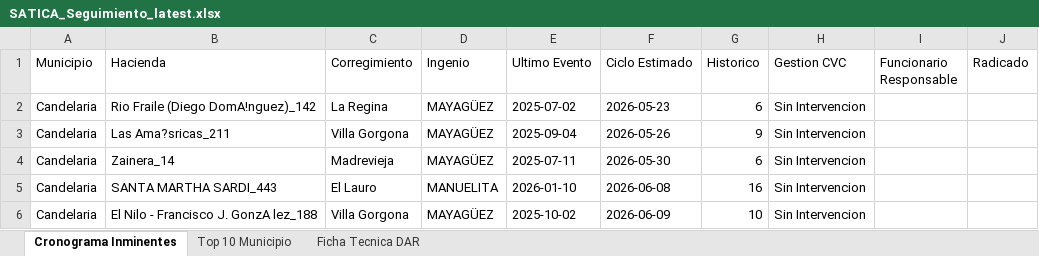
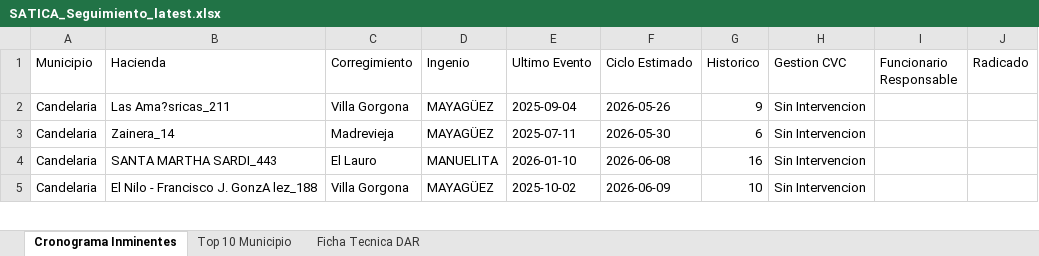
Before and after one commit to secasor/SATICA-V2, an Excel workbook: data_master/SATICA_Seguimiento_latest.xlsx, sheet Cronograma Inminentes, drawn as a sheet; only a part is shown; values as stored, in another font and other column widths than the file's, no borders; the diff names each change by its address in the sheet, - before the commit and + after, or states it on an @@ line.

Commit message:
Deploying to gh-pages from @ secasor/SATICA-V2@e2a6b5cc4f515e38c839c24fac5f502fe660f0c2 🚀

```diff
--- a/data_master/SATICA_Seguimiento_latest.xlsx (sheet Cronograma Inminentes)
+++ b/data_master/SATICA_Seguimiento_latest.xlsx (sheet Cronograma Inminentes)
-row 2: Candelaria | Rio Fraile (Diego DomA!nguez)_142 | La Regina | MAYAGÜEZ | 2025-07-02 | 2026-05-23 | 6 | Sin Intervencion
```
Also changed, not shown: 6 other files.
